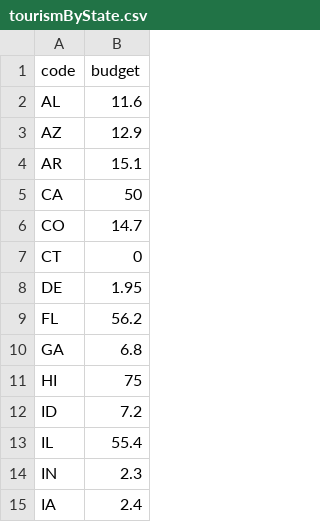
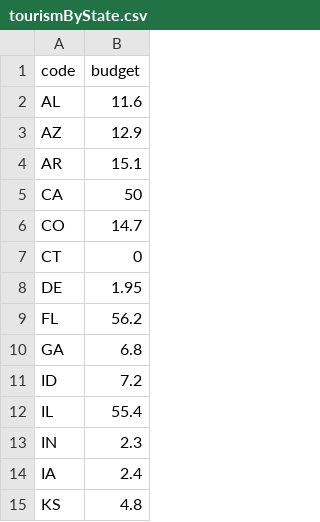
Before and after one commit to edwardmjm/flight_visualization, a CSV file: tourismByState.csv, drawn as a sheet; only a part is shown; the shorter side is filled out with more unchanged rows.

```diff
--- a/tourismByState.csv
+++ b/tourismByState.csv
@@ -10,3 +10,2 @@ FL,56.2
 GA,6.8
-HI,75
 ID,7.2
```
Also changed, not shown: IncomeByState.csv, locationOfState.csv.
